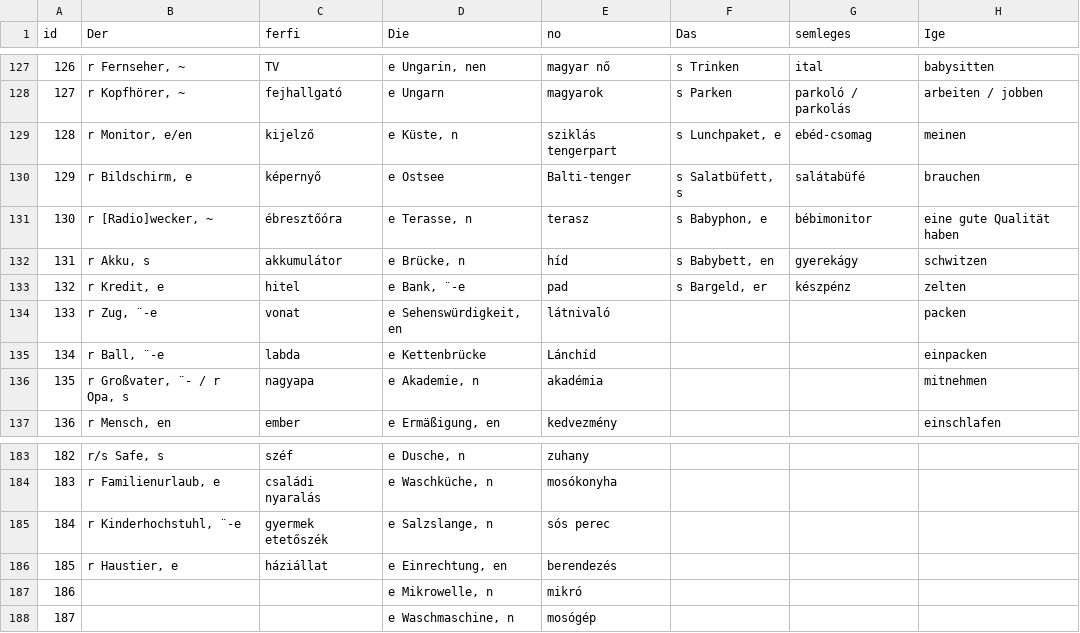
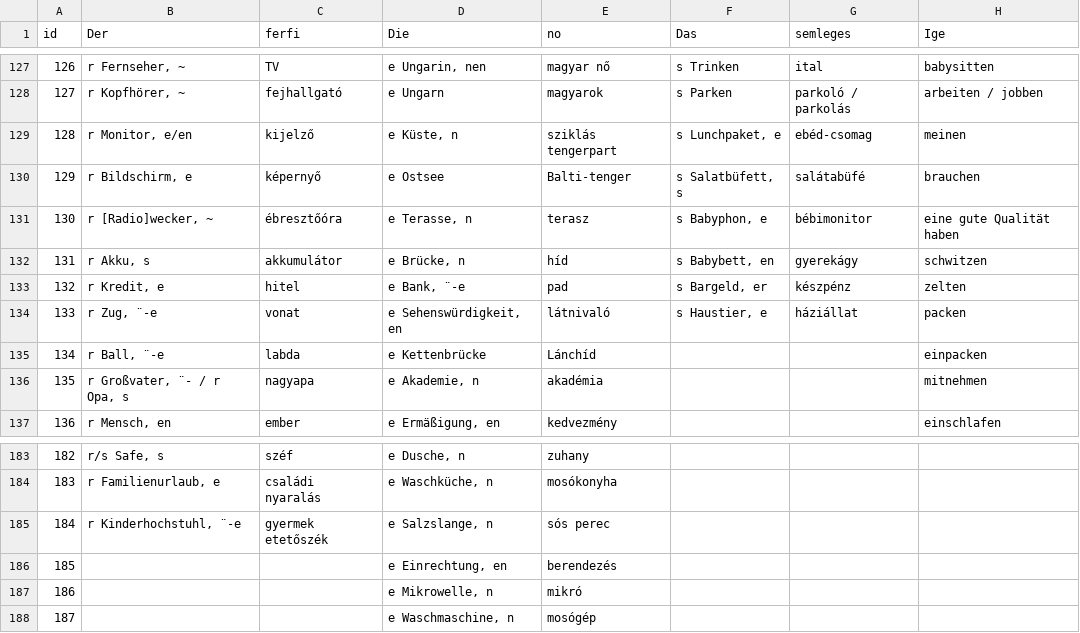
Before and after one commit to TVince0/Nemet, a CSV file: Nemet.csv, drawn as a sheet; only a part is shown, gaps mark what is left out; the diff names each change by its address in the sheet, - before the commit and + after, or states it on an @@ line.

Commit message:
Update Nemet.csv

```diff
--- a/Nemet.csv
+++ b/Nemet.csv
-F134 (Das): (empty)
+F134 (Das): s Haustier, e
-G134 (semleges): (empty)
+G134 (semleges): háziállat
-B186 (Der): r Haustier, e
+B186 (Der): (empty)
-C186 (ferfi): háziállat
+C186 (ferfi): (empty)
```
